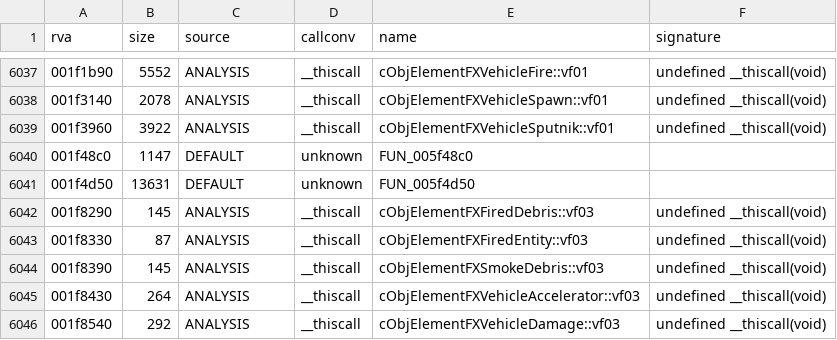
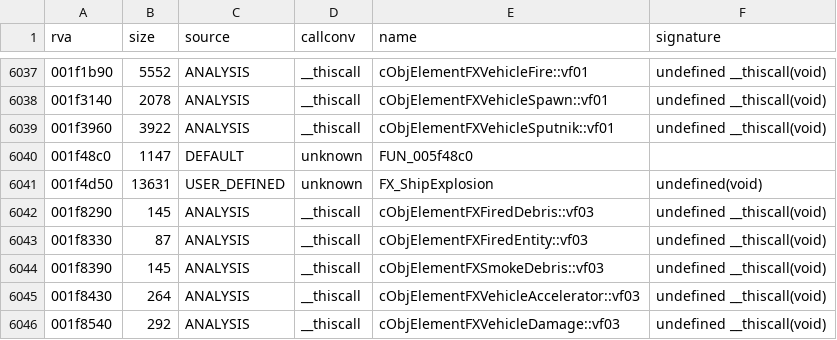
Before and after one commit to Blackwolf1337/scrapland, a TSV file: symbols/functions.tsv, drawn as a sheet; only a part is shown, gaps mark what is left out; the diff covers the shown part only.

Commit message:
SFX in C, all 6 script functions
Entity lookup by name (cWorld::entities, HashTable from Global/HashTable.h)
and cEntity vtable slots IsType and SetEmbeddedFX. Effect functions as
imports. Only ShipExplosion and argument errors are tested so far, the
entity paths need a loaded level.

```diff
--- a/symbols/functions.tsv
+++ b/symbols/functions.tsv
@@ -6040,3 +6040,3 @@ rva	size	source	callconv	name	signature
 001f48c0	1147	DEFAULT	unknown	FUN_005f48c0	
-001f4d50	13631	DEFAULT	unknown	FUN_005f4d50	
+001f4d50	13631	USER_DEFINED	unknown	FX_ShipExplosion	undefined(void)
 001f8290	145	ANALYSIS	__thiscall	cObjElementFXFiredDebris::vf03	undefined __thiscall(void)
```
Also changed, not shown: 26 edited cells elsewhere in this file, 8 other files.
